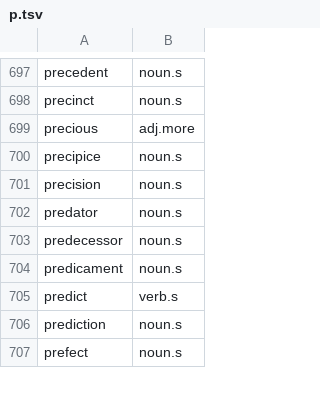
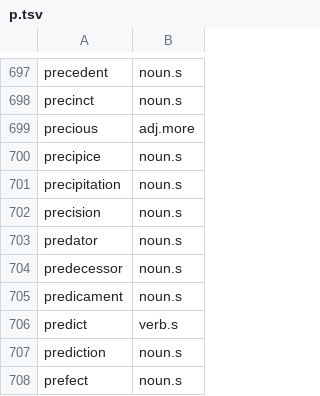
Before and after one commit to ml-circuits-research/sop-knowledge-worlds, a TSV file: docs/worlds/w.lang.en/dictionary/p.tsv, drawn as a sheet; only a part is shown, gaps mark what is left out; the diff names each change by its address in the sheet, - before the commit and + after, or states it on an @@ line.

```diff
--- a/docs/worlds/w.lang.en/dictionary/p.tsv
+++ b/docs/worlds/w.lang.en/dictionary/p.tsv
+row 701: precipitation | noun.s
```
Also changed, not shown: docs/worlds/w.lang.en/dictionary/c.tsv, docs/worlds/w.lang.en/dictionary/e.tsv, 53 other files.
